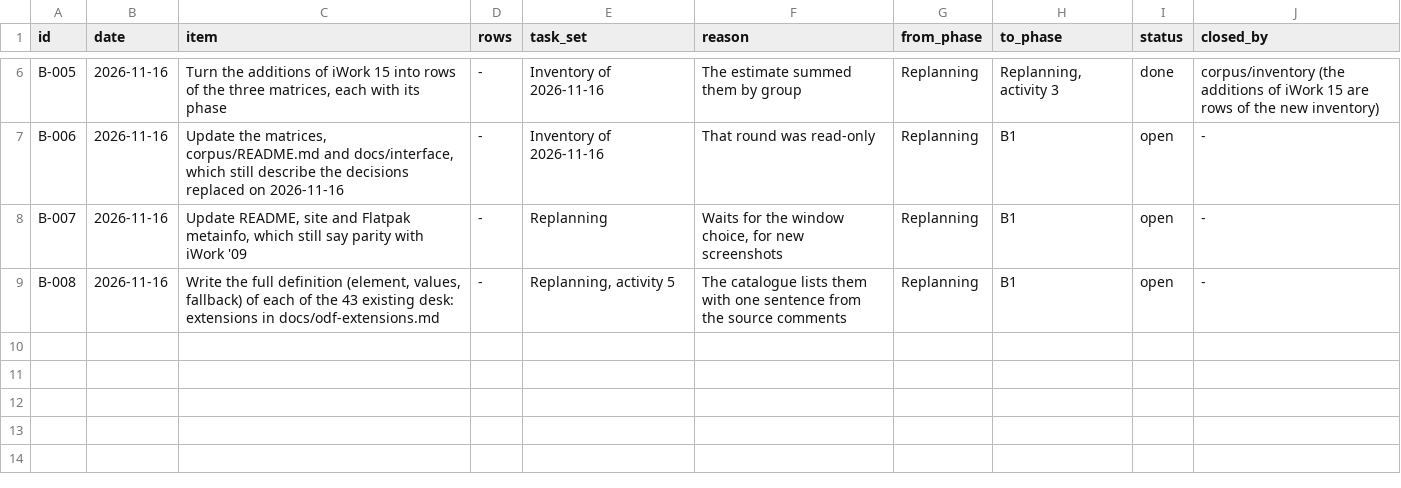
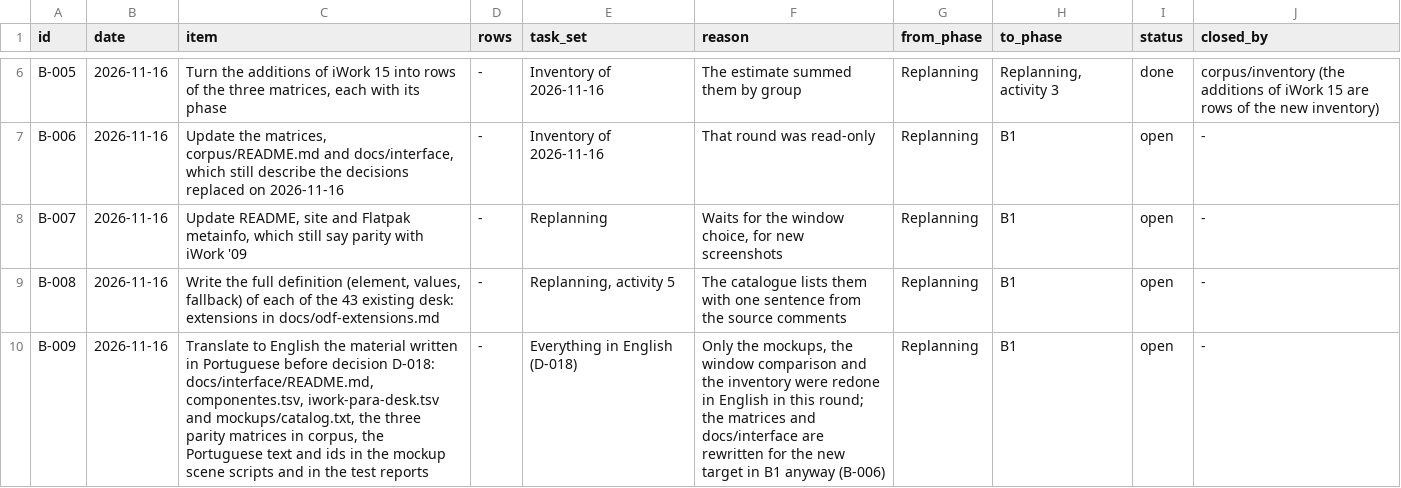
Before and after one commit to brahm/desk, a TSV file: docs/backlog/deferred.tsv, drawn as a sheet; only a part is shown, gaps mark what is left out.

```diff
--- a/docs/backlog/deferred.tsv
+++ b/docs/backlog/deferred.tsv
@@ -9 +9,2 @@ B-007	2026-11-16	Update README, site and Flatpak metainfo, which still say parit
 B-008	2026-11-16	Write the full definition (element, values, fallback) of each of the 43 existing desk: extensions in docs/odf-extensions.md	-	Replanning, activity 5	The catalogue lists them with one sentence from the source comments	Replanning	B1	open	-
+B-009	2026-11-16	Translate to English the material written in Portuguese before decision D-018: docs/interface/README.md, componentes.tsv, iwork-para-desk.tsv and mockups/catalog.txt, the three parity matrices in corpus, the Portuguese text and ids in the mockup scene scripts and in the test reports	-	Everything in English (D-018)	Only the mockups, the window comparison and the inventory were redone in English in this round; the matrices and docs/interface are rewritten for the new target in B1 anyway (B-006)	Replanning	B1	open	-
```
Also changed, not shown: corpus/inventory/slides.tsv, corpus/inventory/tables.tsv, 34 other files.
